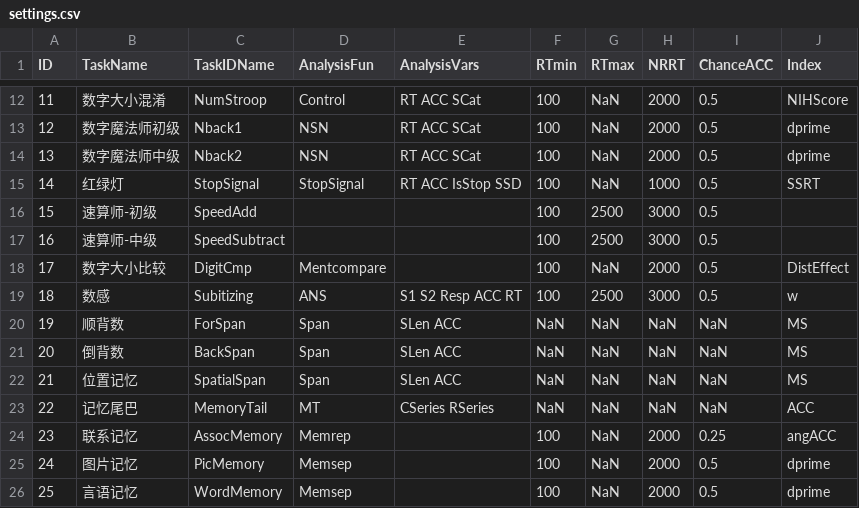
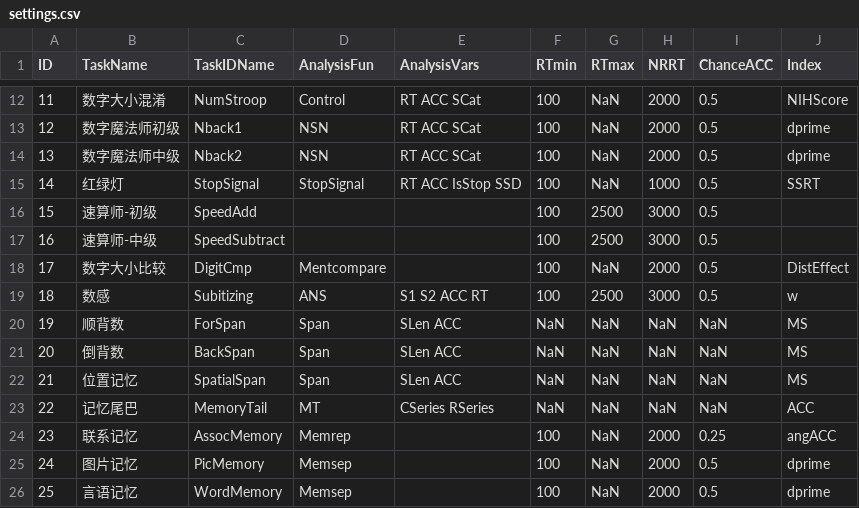
Before and after one commit to iquizoo/rawdata-parser, a CSV file: config/settings.csv, drawn as a sheet; only a part is shown, gaps mark what is left out.

Commit message:
FIX: change ACC to -1 for no response trials (number sense task)

```diff
--- a/config/settings.csv
+++ b/config/settings.csv
@@ -18,3 +18,3 @@ ID,TaskName,TaskIDName,AnalysisFun,AnalysisVars,RTmin,RTmax,NRRT,ChanceACC,Index
 17,"数字大小比较","DigitCmp","Mentcompare","",100,NaN,2000,0.5,"DistEffect"
-18,"数感","Subitizing","ANS","S1 S2 Resp ACC RT",100,2500,3000,0.5,"w"
+18,"数感","Subitizing","ANS","S1 S2 ACC RT",100,2500,3000,0.5,"w"
 19,"顺背数","ForSpan","Span","SLen ACC",NaN,NaN,NaN,NaN,"MS"
```
Also changed, not shown: 2 other files.
